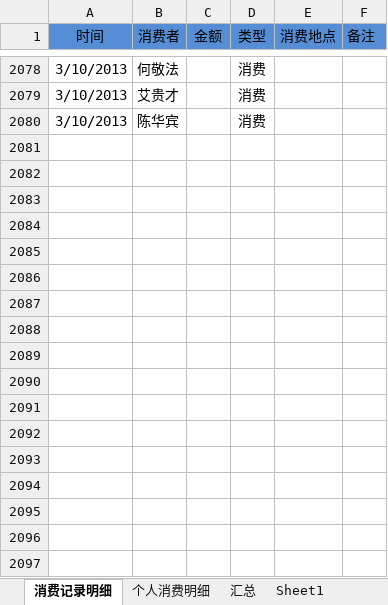
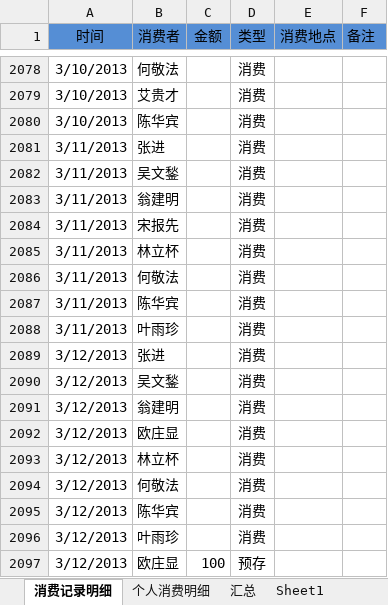
Before and after one commit to junyangren/BillingInfo, an Excel workbook: 充值产品线消费帐单.xlsx, sheet 消费记录明细, drawn as a sheet; only a part is shown, gaps mark what is left out; values as stored, in another font and other column widths than the file's, no borders; conditional formats not drawn; the diff names each change by its address in the sheet, - before the commit and + after, or states it on an @@ line.

Commit message:
ok

```diff
--- a/充值产品线消费帐单.xlsx (sheet 消费记录明细)
+++ b/充值产品线消费帐单.xlsx (sheet 消费记录明细)
+row 2081: 3/11/2013 | 张进 |  | 消费
+row 2082: 3/11/2013 | 吴文鍫 |  | 消费
+row 2083: 3/11/2013 | 翁建明 |  | 消费
+row 2084: 3/11/2013 | 宋报先 |  | 消费
+row 2085: 3/11/2013 | 林立杯 |  | 消费
+row 2086: 3/11/2013 | 何敬法 |  | 消费
+row 2087: 3/11/2013 | 陈华宾 |  | 消费
+row 2088: 3/11/2013 | 叶雨珍 |  | 消费
+row 2089: 3/12/2013 | 张进 |  | 消费
+row 2090: 3/12/2013 | 吴文鍫 |  | 消费
+row 2091: 3/12/2013 | 翁建明 |  | 消费
+row 2092: 3/12/2013 | 欧庄显 |  | 消费
+row 2093: 3/12/2013 | 林立杯 |  | 消费
+row 2094: 3/12/2013 | 何敬法 |  | 消费
+row 2095: 3/12/2013 | 陈华宾 |  | 消费
+row 2096: 3/12/2013 | 叶雨珍 |  | 消费
+row 2097: 3/12/2013 | 欧庄显 | 100 | 预存
```
Also changed, not shown: sheet 个人消费明细, sheet 汇总.
